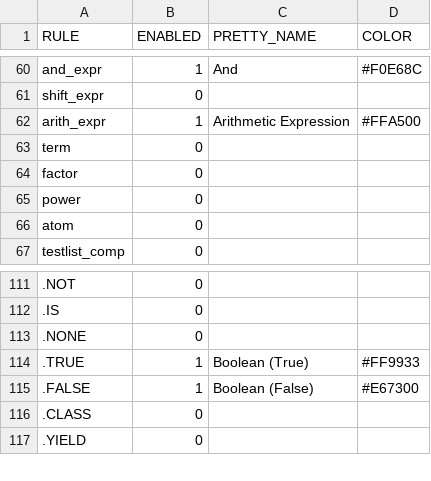
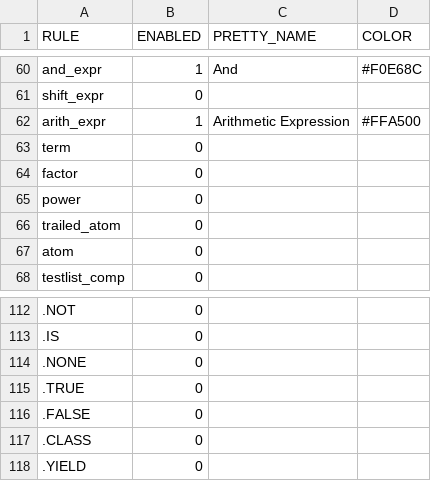
Before and after one commit to maryvilledev/codesplain, a CSV file: mappings/python3.csv, drawn as a sheet; only a part is shown, gaps mark what is left out; addresses are those after the commit; the diff names each change by its address in the sheet, - before the commit and + after, or states it on an @@ line.

Commit message:
Update python3.csv

```diff
--- a/mappings/python3.csv
+++ b/mappings/python3.csv
+row 66: trailed_atom | 0
-B115:B116 (ENABLED): 1
+B115:B116 (ENABLED): 0
-C115 (PRETTY_NAME): Boolean (True)
+C115 (PRETTY_NAME): (empty)
-D115 (COLOR): #FF9933
+D115 (COLOR): (empty)
-C116 (PRETTY_NAME): Boolean (False)
+C116 (PRETTY_NAME): (empty)
-D116 (COLOR): #E67300
+D116 (COLOR): (empty)
```
